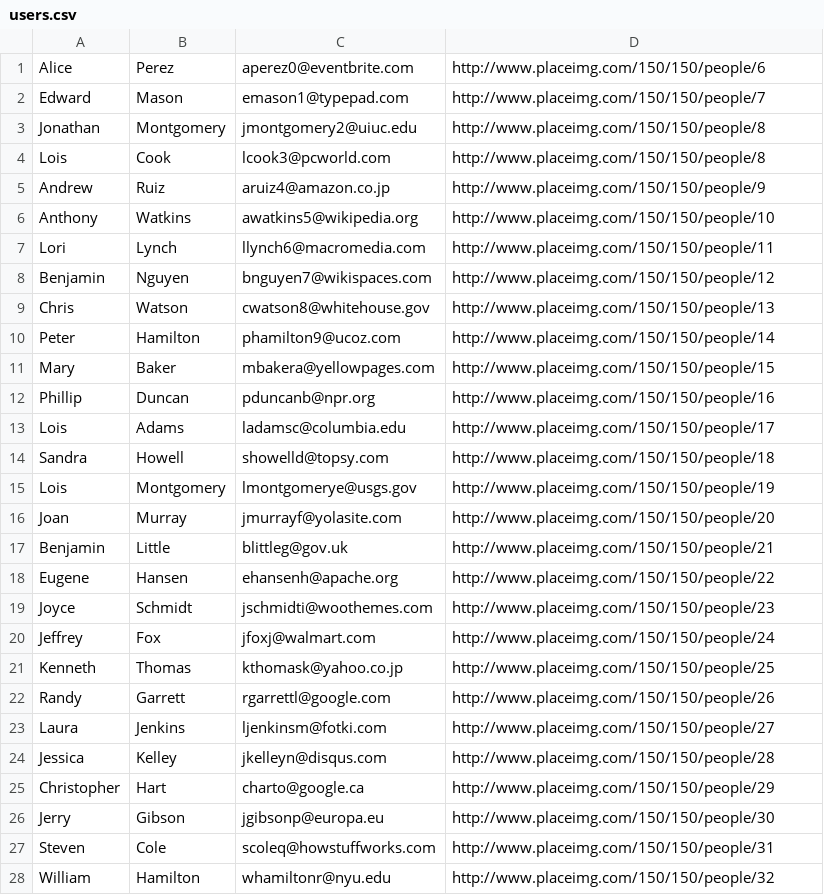
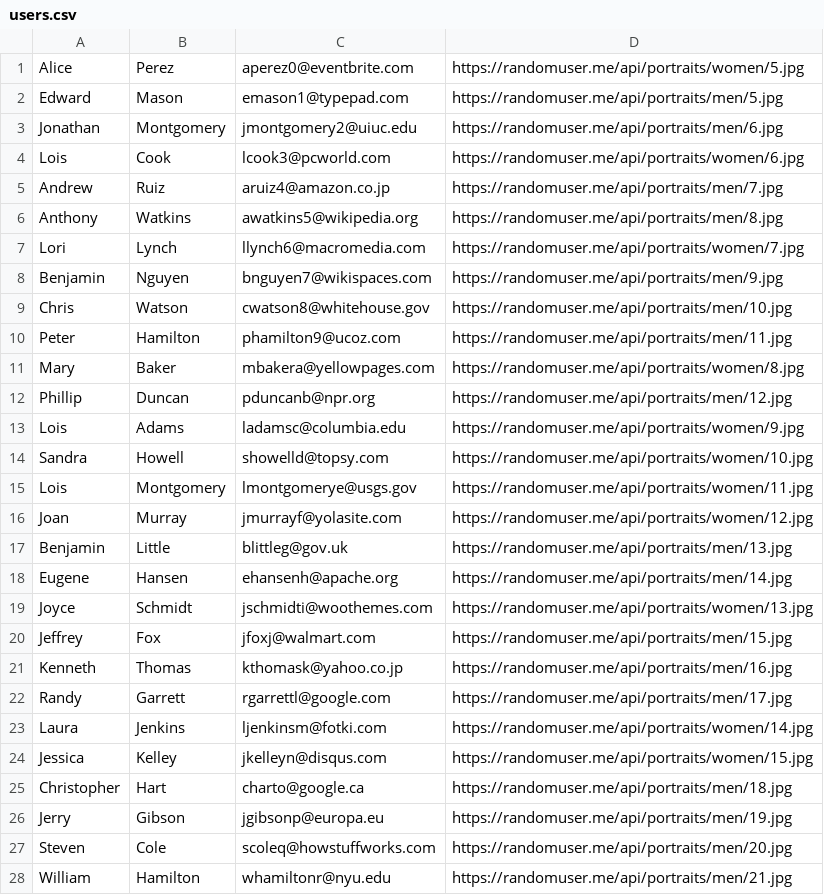
Before and after one commit to harishraisinghani/midterm, a CSV file: db/data/users.csv, drawn as a sheet; only a part is shown; the diff covers the shown part only.

```diff
--- a/db/data/users.csv
+++ b/db/data/users.csv
@@ -1,28 +1,28 @@
-Alice,Perez,aperez0@eventbrite.com,http://www.placeimg.com/150/150/people/6
-Edward,Mason,emason1@typepad.com,http://www.placeimg.com/150/150/people/7
-Jonathan,Montgomery,jmontgomery2@uiuc.edu,http://www.placeimg.com/150/150/people/8
-Lois,Cook,lcook3@pcworld.com,http://www.placeimg.com/150/150/people/8
-Andrew,Ruiz,aruiz4@amazon.co.jp,http://www.placeimg.com/150/150/people/9
-Anthony,Watkins,awatkins5@wikipedia.org,http://www.placeimg.com/150/150/people/10
-Lori,Lynch,llynch6@macromedia.com,http://www.placeimg.com/150/150/people/11
-Benjamin,Nguyen,bnguyen7@wikispaces.com,http://www.placeimg.com/150/150/people/12
-Chris,Watson,cwatson8@whitehouse.gov,http://www.placeimg.com/150/150/people/13
-Peter,Hamilton,phamilton9@ucoz.com,http://www.placeimg.com/150/150/people/14
-Mary,Baker,mbakera@yellowpages.com,http://www.placeimg.com/150/150/people/15
-Phillip,Duncan,pduncanb@npr.org,http://www.placeimg.com/150/150/people/16
-Lois,Adams,ladamsc@columbia.edu,http://www.placeimg.com/150/150/people/17
-Sandra,Howell,showelld@topsy.com,http://www.placeimg.com/150/150/people/18
-Lois,Montgomery,lmontgomerye@usgs.gov,http://www.placeimg.com/150/150/people/19
-Joan,Murray,jmurrayf@yolasite.com,http://www.placeimg.com/150/150/people/20
-Benjamin,Little,blittleg@gov.uk,http://www.placeimg.com/150/150/people/21
-Eugene,Hansen,ehansenh@apache.org,http://www.placeimg.com/150/150/people/22
-Joyce,Schmidt,jschmidti@woothemes.com,http://www.placeimg.com/150/150/people/23
-Jeffrey,Fox,jfoxj@walmart.com,http://www.placeimg.com/150/150/people/24
-Kenneth,Thomas,kthomask@yahoo.co.jp,http://www.placeimg.com/150/150/people/25
-Randy,Garrett,rgarrettl@google.com,http://www.placeimg.com/150/150/people/26
-Laura,Jenkins,ljenkinsm@fotki.com,http://www.placeimg.com/150/150/people/27
-Jessica,Kelley,jkelleyn@disqus.com,http://www.placeimg.com/150/150/people/28
-Christopher,Hart,charto@google.ca,http://www.placeimg.com/150/150/people/29
-Jerry,Gibson,jgibsonp@europa.eu,http://www.placeimg.com/150/150/people/30
-Steven,Cole,scoleq@howstuffworks.com,http://www.placeimg.com/150/150/people/31
-William,Hamilton,whamiltonr@nyu.edu,http://www.placeimg.com/150/150/people/32
+Alice,Perez,aperez0@eventbrite.com,https://randomuser.me/api/portraits/women/5.jpg
+Edward,Mason,emason1@typepad.com,https://randomuser.me/api/portraits/men/5.jpg
+Jonathan,Montgomery,jmontgomery2@uiuc.edu,https://randomuser.me/api/portraits/men/6.jpg
+Lois,Cook,lcook3@pcworld.com,https://randomuser.me/api/portraits/women/6.jpg
+Andrew,Ruiz,aruiz4@amazon.co.jp,https://randomuser.me/api/portraits/men/7.jpg
+Anthony,Watkins,awatkins5@wikipedia.org,https://randomuser.me/api/portraits/men/8.jpg
+Lori,Lynch,llynch6@macromedia.com,https://randomuser.me/api/portraits/women/7.jpg
+Benjamin,Nguyen,bnguyen7@wikispaces.com,https://randomuser.me/api/portraits/men/9.jpg
+Chris,Watson,cwatson8@whitehouse.gov,https://randomuser.me/api/portraits/men/10.jpg
+Peter,Hamilton,phamilton9@ucoz.com,https://randomuser.me/api/portraits/men/11.jpg
+Mary,Baker,mbakera@yellowpages.com,https://randomuser.me/api/portraits/women/8.jpg
+Phillip,Duncan,pduncanb@npr.org,https://randomuser.me/api/portraits/men/12.jpg
+Lois,Adams,ladamsc@columbia.edu,https://randomuser.me/api/portraits/women/9.jpg
+Sandra,Howell,showelld@topsy.com,https://randomuser.me/api/portraits/women/10.jpg
+Lois,Montgomery,lmontgomerye@usgs.gov,https://randomuser.me/api/portraits/women/11.jpg
+Joan,Murray,jmurrayf@yolasite.com,https://randomuser.me/api/portraits/women/12.jpg
+Benjamin,Little,blittleg@gov.uk,https://randomuser.me/api/portraits/men/13.jpg
+Eugene,Hansen,ehansenh@apache.org,https://randomuser.me/api/portraits/men/14.jpg
+Joyce,Schmidt,jschmidti@woothemes.com,https://randomuser.me/api/portraits/women/13.jpg
+Jeffrey,Fox,jfoxj@walmart.com,https://randomuser.me/api/portraits/men/15.jpg
+Kenneth,Thomas,kthomask@yahoo.co.jp,https://randomuser.me/api/portraits/men/16.jpg
+Randy,Garrett,rgarrettl@google.com,https://randomuser.me/api/portraits/men/17.jpg
+Laura,Jenkins,ljenkinsm@fotki.com,https://randomuser.me/api/portraits/women/14.jpg
+Jessica,Kelley,jkelleyn@disqus.com,https://randomuser.me/api/portraits/women/15.jpg
+Christopher,Hart,charto@google.ca,https://randomuser.me/api/portraits/men/18.jpg
+Jerry,Gibson,jgibsonp@europa.eu,https://randomuser.me/api/portraits/men/19.jpg
+Steven,Cole,scoleq@howstuffworks.com,https://randomuser.me/api/portraits/men/20.jpg
+William,Hamilton,whamiltonr@nyu.edu,https://randomuser.me/api/portraits/men/21.jpg
```
Also changed, not shown: 2 edited cells elsewhere in this file, 1 other file.
